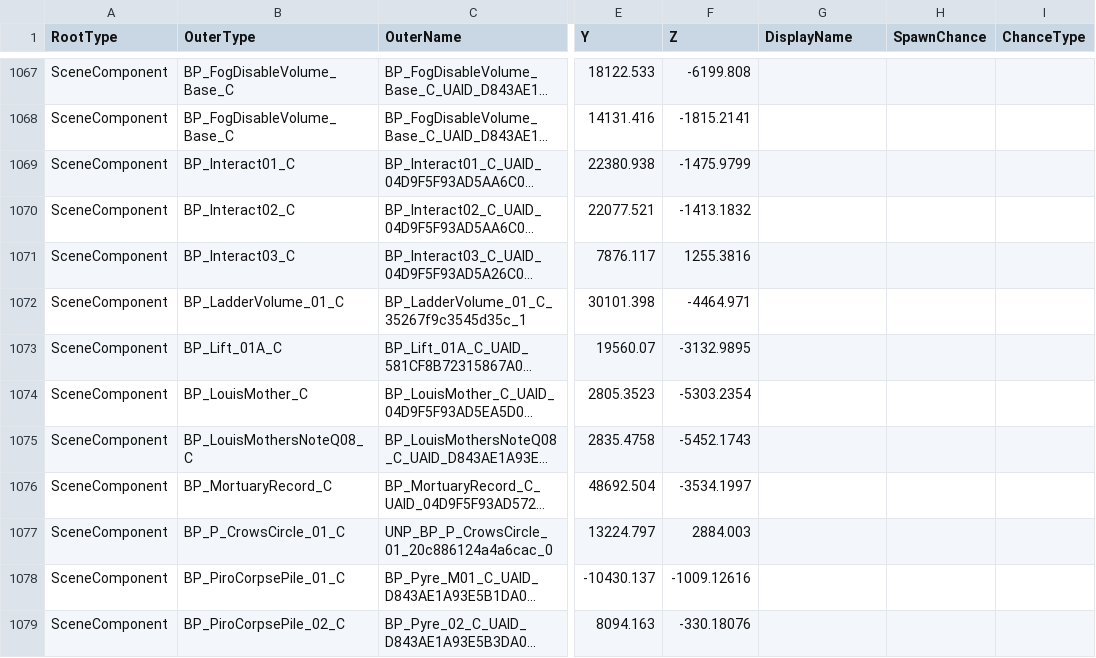
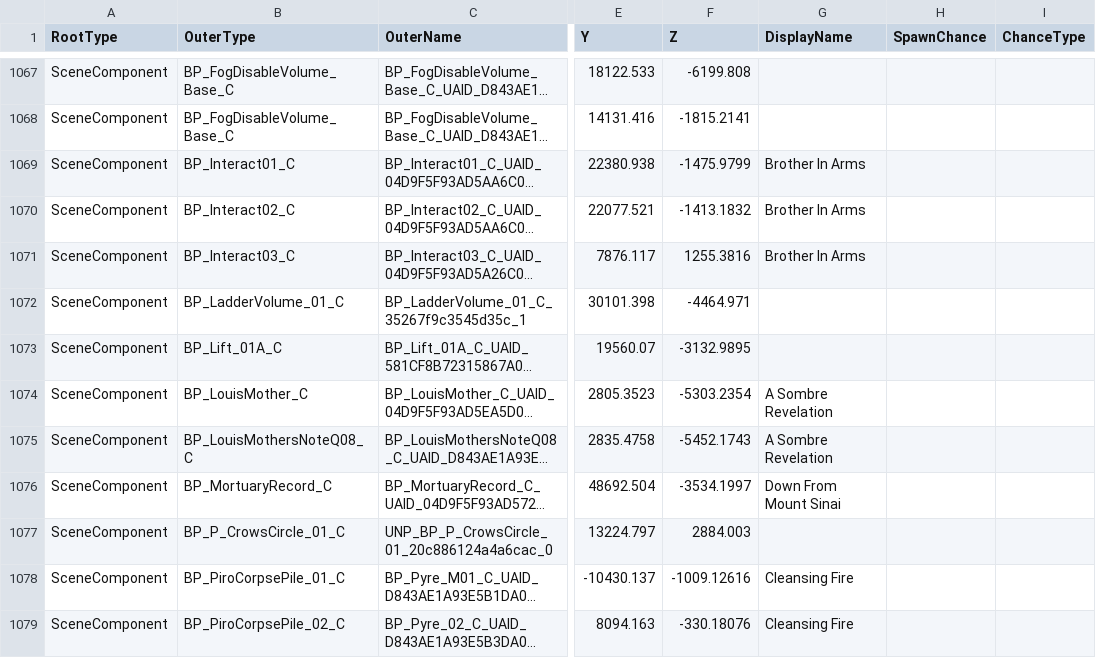
Before and after one commit to mattwright324/hunger-maps, a CSV file: map03_components.csv, drawn as a sheet; only a part is shown, gaps mark what is left out; long unchanged cells end in …; the diff covers the shown part only; the diff names each change by its address in the sheet, - before the commit and + after, or states it on an @@ line.

Commit message:
quest names

```diff
--- a/map03_components.csv
+++ b/map03_components.csv
-G1069:G1071 (DisplayName): (empty)
+G1069:G1071 (DisplayName): Brother In Arms
-G1074:G1075 (DisplayName): (empty)
+G1074:G1075 (DisplayName): A Sombre Revelation
-G1076 (DisplayName): (empty)
+G1076 (DisplayName): Down From Mount Sinai
-G1078:G1079 (DisplayName): (empty)
+G1078:G1079 (DisplayName): Cleansing Fire
```
Also changed, not shown: 21 edited cells elsewhere in this file, map01_components.csv, map02_components.csv.
